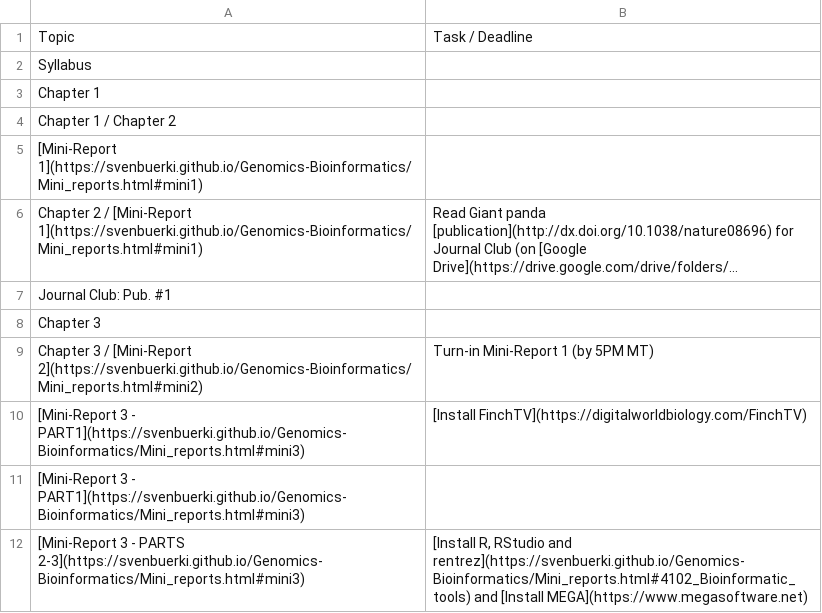
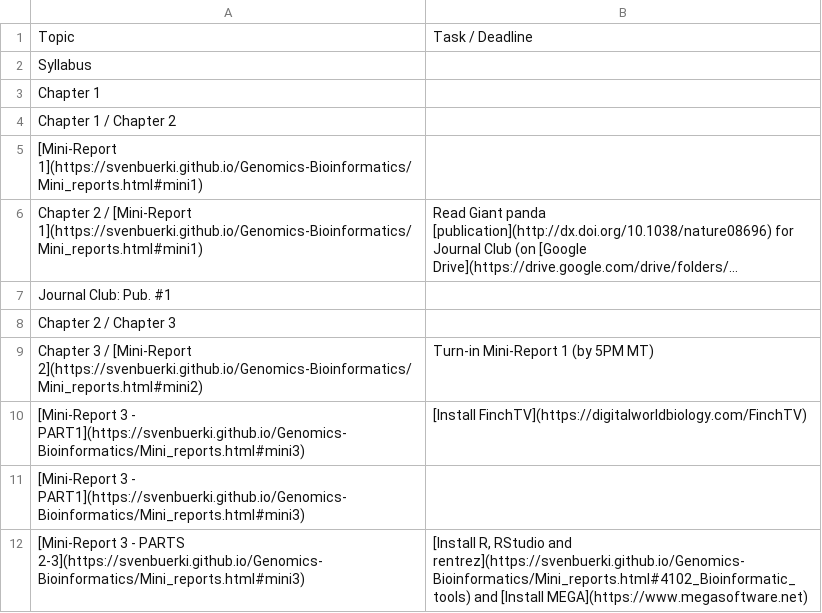
Before and after one commit to svenbuerki/Genomics-Bioinformatics, a CSV file: Data/topics_classes.csv, drawn as a sheet; only a part is shown; long unchanged cells end in …; the diff names each change by its address in the sheet, - before the commit and + after, or states it on an @@ line.

Commit message:
Updated webiste with infor for Chapter 3 (incl. Mini-Report 2 and associated references)

```diff
--- a/Data/topics_classes.csv
+++ b/Data/topics_classes.csv
-A8: Chapter 3
+A8: Chapter 2 / Chapter 3
```
Also changed, not shown: 11 other files.
